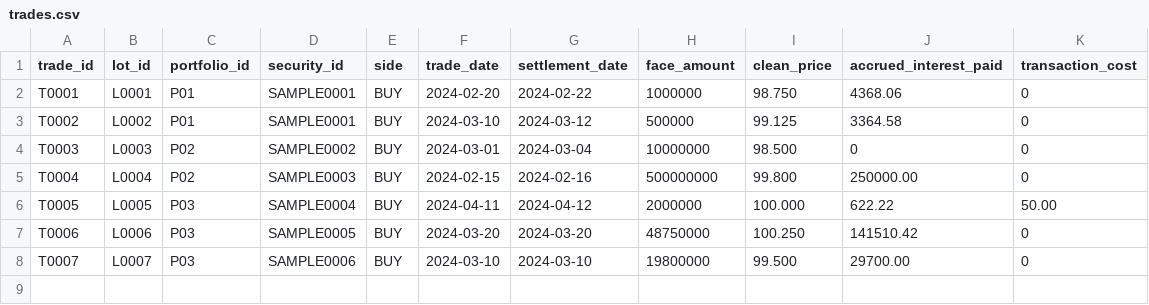
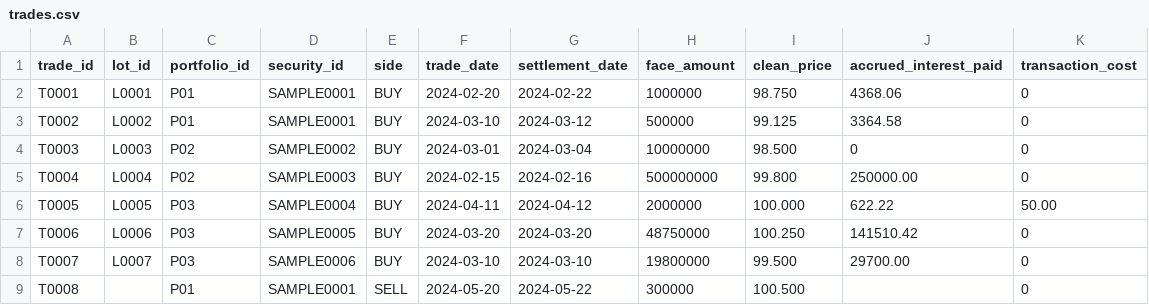
Before and after one commit to nimblesn/accrual-calculator, a CSV file: samples/trades.csv, drawn as a sheet; the diff names each change by its address in the sheet, - before the commit and + after, or states it on an @@ line.

```diff
--- a/samples/trades.csv
+++ b/samples/trades.csv
+row 9: T0008 |  | P01 | SAMPLE0001 | SELL | 2024-05-20 | 2024-05-22 | 300000 | 100.500 |  | 0
```
Also changed, not shown: 5 other files.
